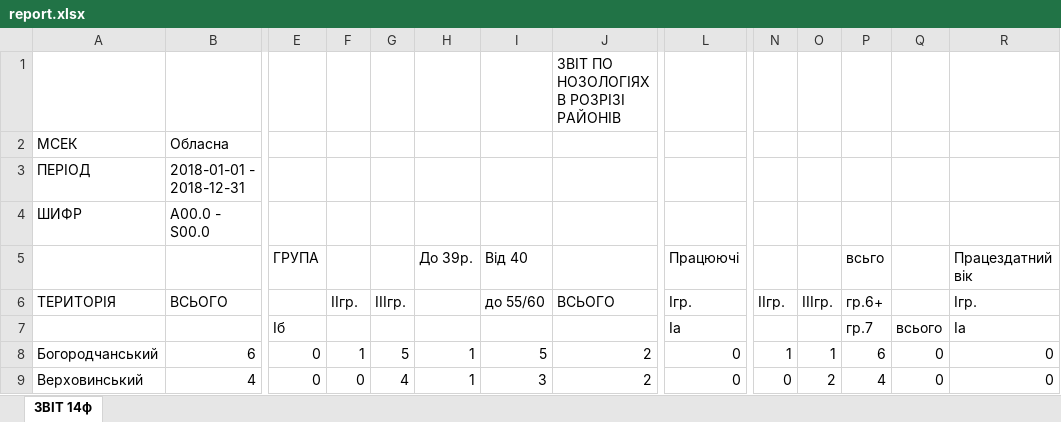
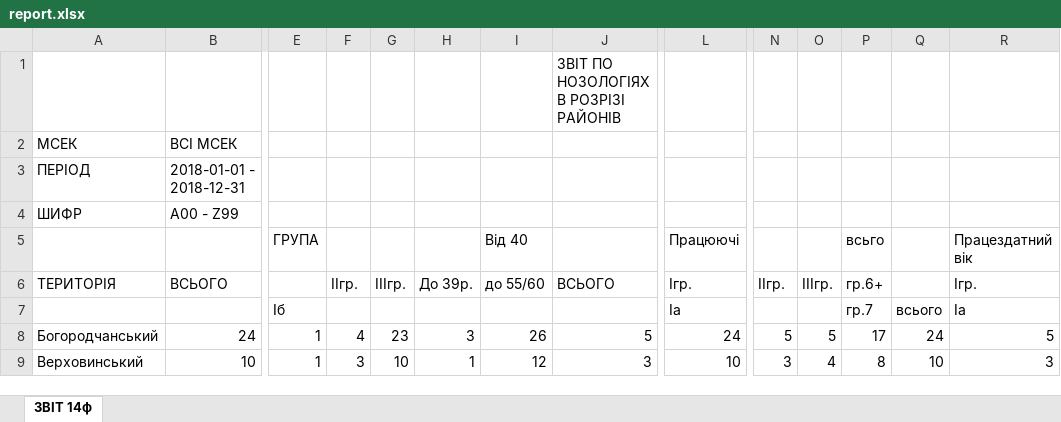
Before and after one commit to VitalikHarbuz/myproject, an Excel workbook: report.xlsx, sheet ЗВІТ 14ф, drawn as a sheet; only a part is shown, gaps mark what is left out; values as stored, in another font and other column widths than the file's, no borders; the diff covers the shown part only; the diff names each change by its address in the sheet, - before the commit and + after, or states it on an @@ line.

```diff
--- a/report.xlsx (sheet ЗВІТ 14ф)
+++ b/report.xlsx (sheet ЗВІТ 14ф)
-B2: Обласна
+B2: ВСІ МСЕК
-B4: A00.0 - S00.0
+B4: A00 - Z99
-H5: До 39р.
+H5: (empty)
-H6: (empty)
+H6: До 39р.
-B8: 6
+B8: 24
-E8:E9: 0
+E8:E9: 1
-F8: 1
+F8: 4
-G8: 5
+G8: 23
-H8: 1
+H8: 3
-I8: 5
+I8: 26
-J8: 2
+J8: 5
-L8: 0
+L8: 24
-N8: 1
+N8: 5
-O8: 1
+O8: 5
-P8: 6
+P8: 17
-Q8: 0
+Q8: 24
-R8: 0
+R8: 5
-B9: 4
+B9: 10
-F9: 0
+F9: 3
-G9: 4
+G9: 10
-I9: 3
+I9: 12
-J9: 2
+J9: 3
-L9: 0
+L9: 10
-N9: 0
+N9: 3
-O9: 2
+O9: 4
-P9: 4
+P9: 8
-Q9: 0
+Q9: 10
-R9: 0
+R9: 3
```
Also changed, not shown: 2 added rows, 2 removed rows and 257 edited cells elsewhere in this sheet, 4 other files.
